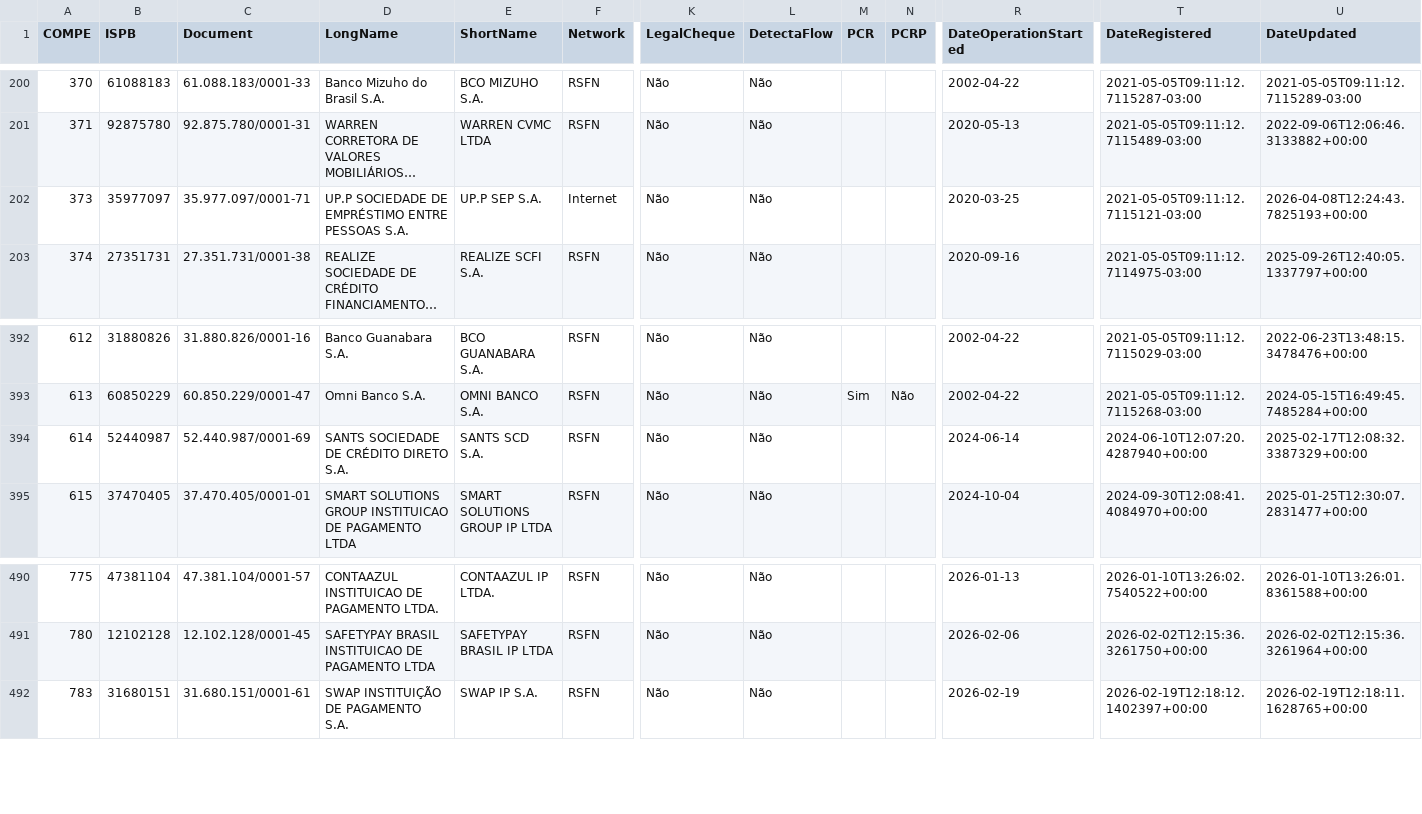
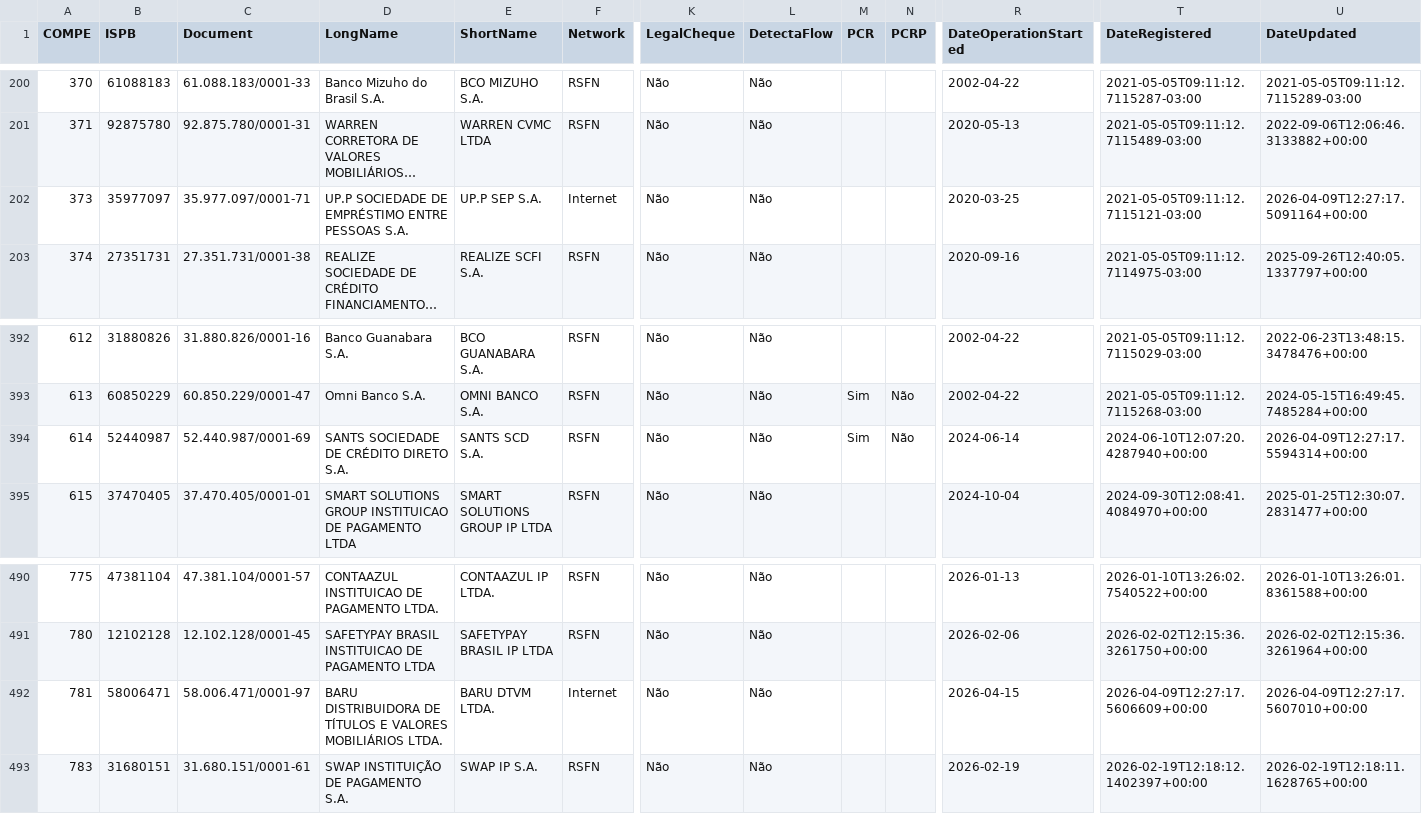
Before and after one commit to guibranco/BancosBrasileiros, a CSV file: data/bancos.csv, drawn as a sheet; only a part is shown, gaps mark what is left out; long unchanged cells end in …; rows hold the shown columns only; the diff names each change by its address in the sheet, - before the commit and + after, or states it on an @@ line.

```diff
--- a/data/bancos.csv
+++ b/data/bancos.csv
-U202 (DateUpdated): 2026-04-08T12:24:43.7825193+00:00
+U202 (DateUpdated): 2026-04-09T12:27:17.5091164+00:00
-M394 (PCR): (empty)
+M394 (PCR): Sim
-N394 (PCRP): (empty)
+N394 (PCRP): Não
-U394 (DateUpdated): 2025-02-17T12:08:32.3387329+00:00
+U394 (DateUpdated): 2026-04-09T12:27:17.5594314+00:00
+row 492: 781 | 58006471 | 58.006.471/0001-97 | BARU DISTRIBUIDORA DE TÍTULOS E VALORES MOBILIÁRIOS LTDA. | BARU DTVM LTDA. | Internet | Não | Não |  |  | 2026-04-15 | 2026-04-09T12:27:17.5606609+00:00 | 2026-04-09T12:27:17.5607010+00:00
```
Also changed, not shown: 5 other files.
